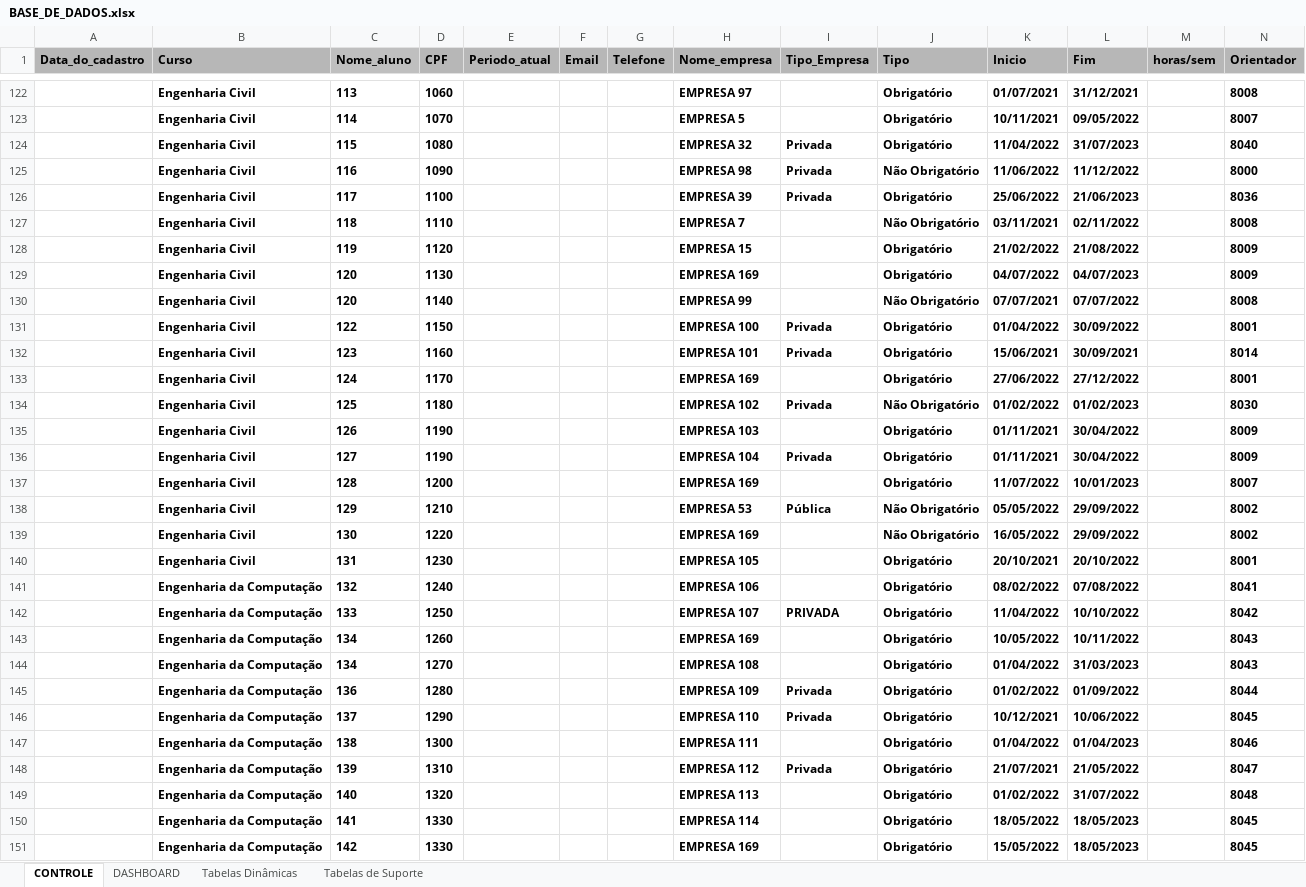
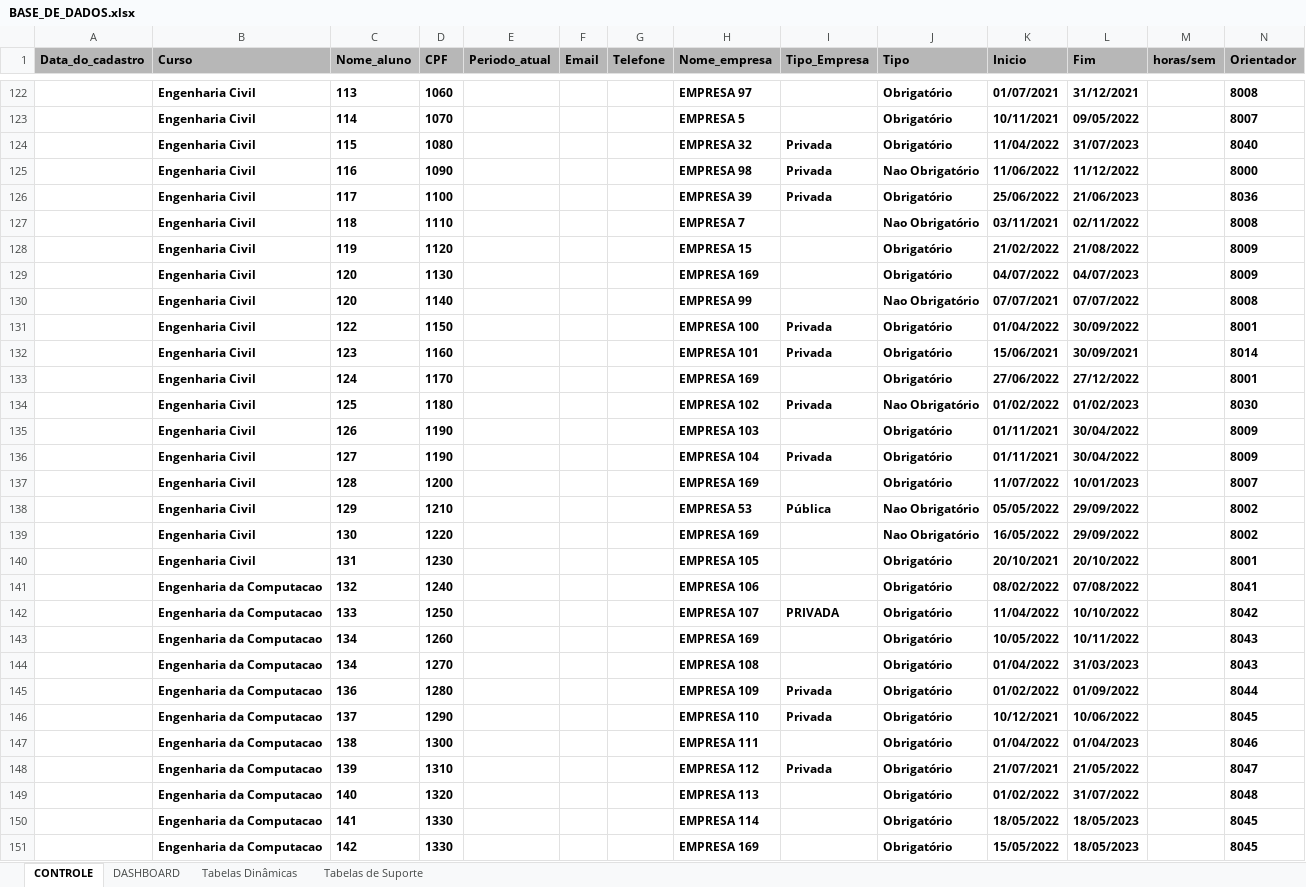
Before and after one commit to LucasHenrique-dev/gerador-relatorio, an Excel workbook: BASE_DE_DADOS.xlsx, sheet CONTROLE, drawn as a sheet; only a part is shown, gaps mark what is left out; values as stored, in another font and other column widths than the file's, no borders; charts and pictures and conditional formats not drawn; the diff covers the shown part only; the diff names each change by its address in the sheet, - before the commit and + after, or states it on an @@ line.

```diff
--- a/BASE_DE_DADOS.xlsx (sheet CONTROLE)
+++ b/BASE_DE_DADOS.xlsx (sheet CONTROLE)
-J125 (Tipo): Não Obrigatório
+J125 (Tipo): Nao Obrigatório
-J127 (Tipo): Não Obrigatório
+J127 (Tipo): Nao Obrigatório
-J130 (Tipo): Não Obrigatório
+J130 (Tipo): Nao Obrigatório
-J134 (Tipo): Não Obrigatório
+J134 (Tipo): Nao Obrigatório
-J138:J139 (Tipo): Não Obrigatório
+J138:J139 (Tipo): Nao Obrigatório
-B141:B151 (Curso): Engenharia da Computação
+B141:B151 (Curso): Engenharia da Computacao
```
Also changed, not shown: 706 edited cells elsewhere in this sheet, sheet Tabelas de Suporte, sheet Tabelas Dinâmicas, sheet DASHBOARD, hidden cells, charts or pictures, 46 other files.
